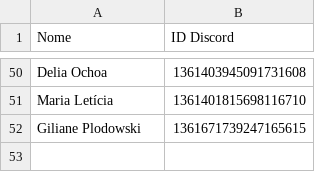
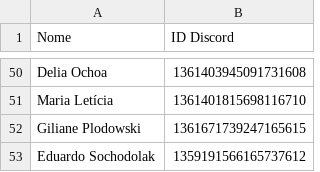
Before and after one commit to BMZadvogadosassociados/Extrato, a CSV file: Banco_de_Dados_de_IDs_do_Discord.csv, drawn as a sheet; only a part is shown, gaps mark what is left out.

Commit message:
Update Banco_de_Dados_de_IDs_do_Discord.csv

```diff
--- a/Banco_de_Dados_de_IDs_do_Discord.csv
+++ b/Banco_de_Dados_de_IDs_do_Discord.csv
@@ -52 +52,2 @@ Maria Letícia,1361401815698116710
 Giliane Plodowski,1361671739247165615
+Eduardo Sochodolak,1359191566165737612
```
